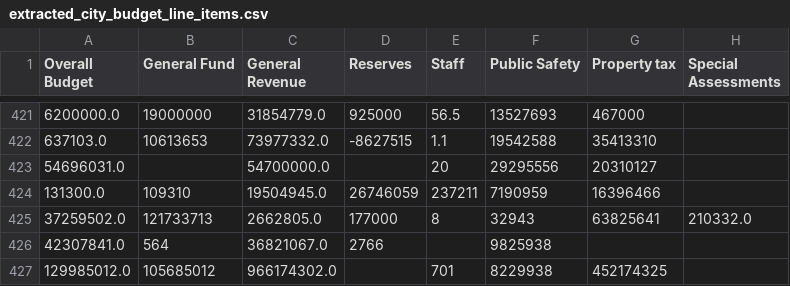
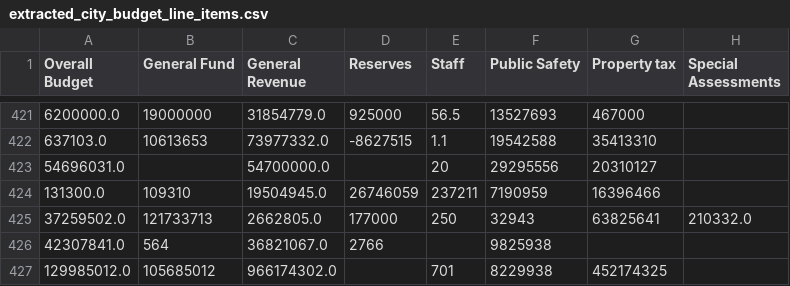
Before and after one commit to yodieland/csv-data-host, a CSV file: extracted_city_budget_line_items.csv, drawn as a sheet; only a part is shown, gaps mark what is left out; the diff names each change by its address in the sheet, - before the commit and + after, or states it on an @@ line.

Commit message:
Update extracted_city_budget_line_items.csv

```diff
--- a/extracted_city_budget_line_items.csv
+++ b/extracted_city_budget_line_items.csv
-E425 (Staff): 8
+E425 (Staff): 250
```
